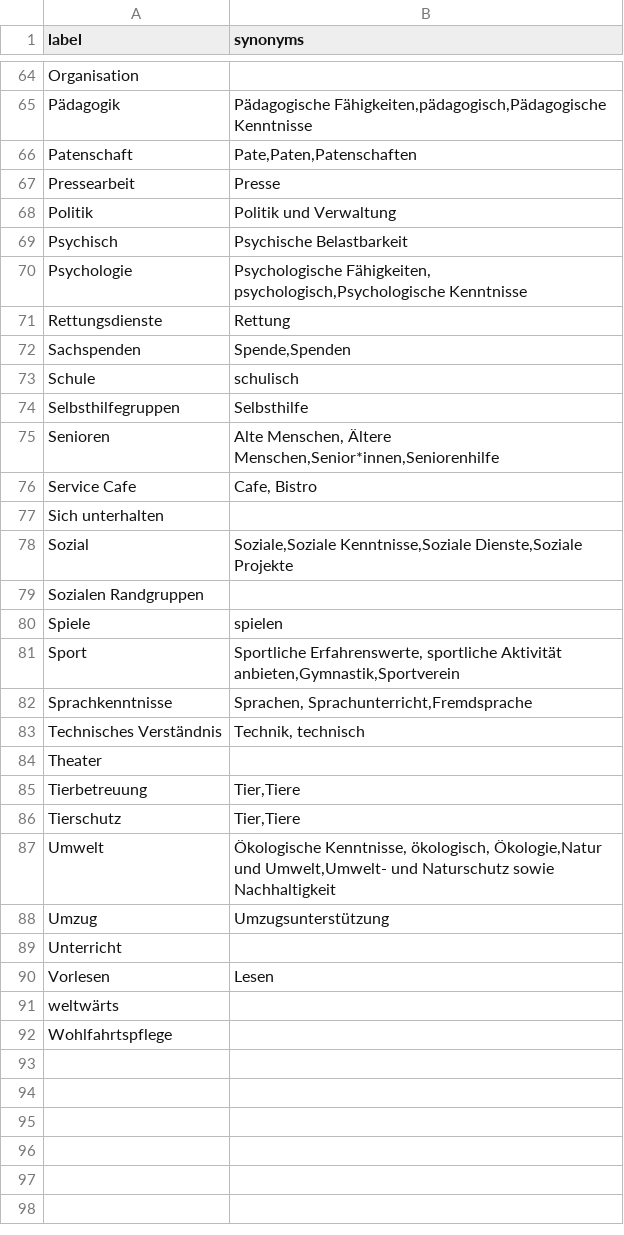
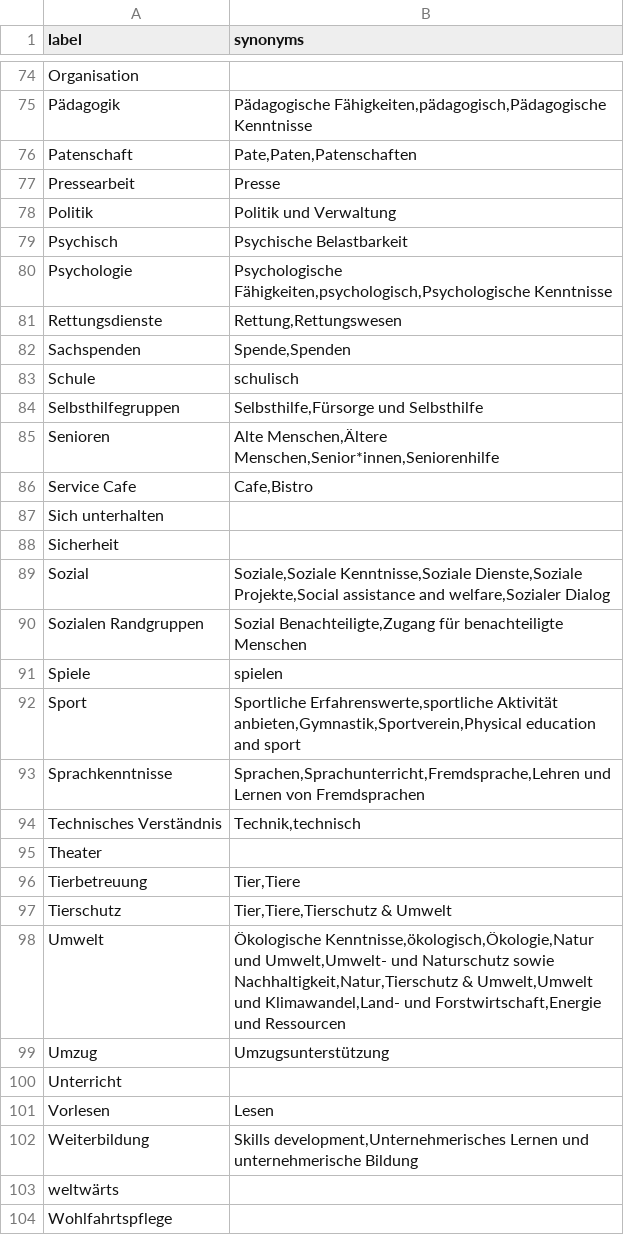
Before and after one commit to hochschule-darmstadt/einander-helfen, a CSV file: etl/data_enhancement/Tags-einander-helfen.csv, drawn as a sheet; only a part is shown, gaps mark what is left out; the diff covers the shown part only.

```diff
--- a/etl/data_enhancement/Tags-einander-helfen.csv
+++ b/etl/data_enhancement/Tags-einander-helfen.csv
@@ -69,20 +79,21 @@ Politik;Politik und Verwaltung
 Psychisch;Psychische Belastbarkeit
-Psychologie;Psychologische Fähigkeiten, psychologisch,Psychologische Kenntnisse
-Rettungsdienste;Rettung
+Psychologie;Psychologische Fähigkeiten,psychologisch,Psychologische Kenntnisse
+Rettungsdienste;Rettung,Rettungswesen
 Sachspenden;Spende,Spenden
 Schule;schulisch
-Selbsthilfegruppen;Selbsthilfe
-Senioren;Alte Menschen, Ältere Menschen,Senior*innen,Seniorenhilfe
-Service Cafe;Cafe, Bistro
+Selbsthilfegruppen;Selbsthilfe,Fürsorge und Selbsthilfe
+Senioren;Alte Menschen,Ältere Menschen,Senior*innen,Seniorenhilfe
+Service Cafe;Cafe,Bistro
 Sich unterhalten;
-Sozial;Soziale,Soziale Kenntnisse,Soziale Dienste,Soziale Projekte
-Sozialen Randgruppen;
+Sicherheit;
+Sozial;Soziale,Soziale Kenntnisse,Soziale Dienste,Soziale Projekte,Social assistance and welfare,Sozialer Dialog
+Sozialen Randgruppen;Sozial Benachteiligte,Zugang für benachteiligte Menschen
 Spiele;spielen
-Sport;Sportliche Erfahrenswerte, sportliche Aktivität anbieten,Gymnastik,Sportverein
-Sprachkenntnisse;Sprachen, Sprachunterricht,Fremdsprache
-Technisches Verständnis;Technik, technisch
+Sport;Sportliche Erfahrenswerte,sportliche Aktivität anbieten,Gymnastik,Sportverein,Physical education and sport
+Sprachkenntnisse;Sprachen,Sprachunterricht,Fremdsprache,Lehren und Lernen von Fremdsprachen
+Technisches Verständnis;Technik,technisch
 Theater;
 Tierbetreuung;Tier,Tiere
-Tierschutz;Tier,Tiere
-Umwelt;Ökologische Kenntnisse, ökologisch, Ökologie,Natur und Umwelt,Umwelt- und Naturschutz sowie Nachhaltigkeit
+Tierschutz;Tier,Tiere,Tierschutz & Umwelt
+Umwelt;Ökologische Kenntnisse,ökologisch,Ökologie,Natur und Umwelt,Umwelt- und Naturschutz sowie Nachhaltigkeit,Natur,Tierschutz & Umwelt,Umwelt und Klimawandel,Land- und Forstwirtschaft,Energie und Ressourcen
 Umzug;Umzugsunterstützung
@@ -90,2 +101,3 @@ Unterricht;
 Vorlesen;Lesen
+Weiterbildung;Skills development,Unternehmerisches Lernen und unternehmerische Bildung
 weltwärts;
```
Also changed, not shown: 10 added rows and 24 edited cells elsewhere in this file.
